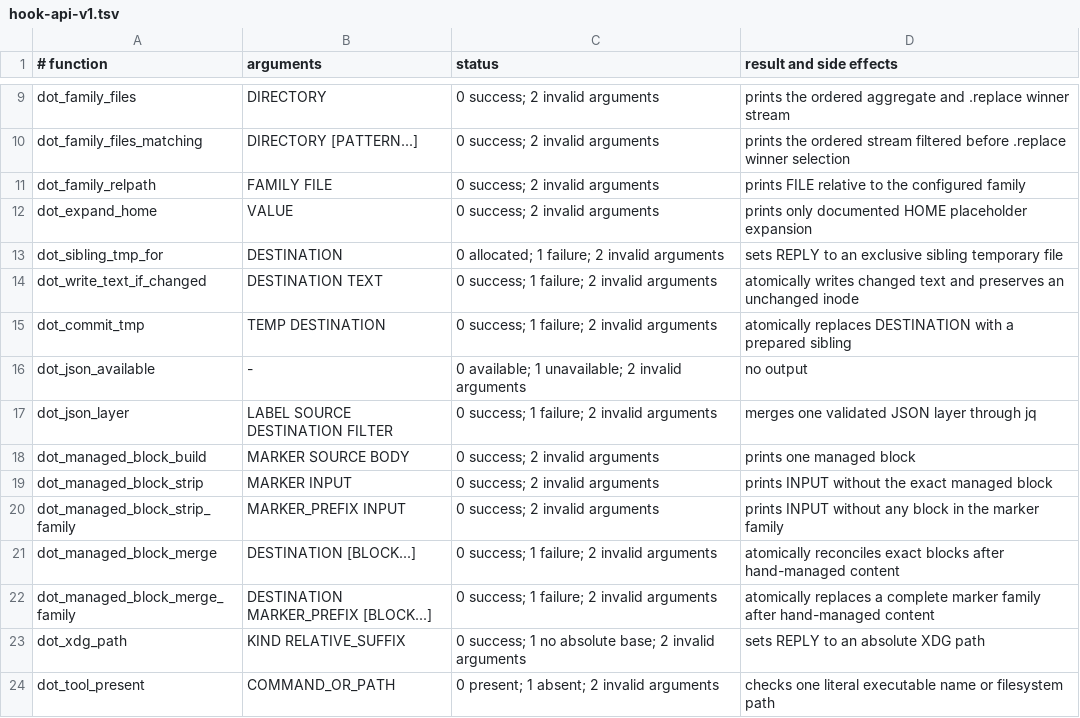
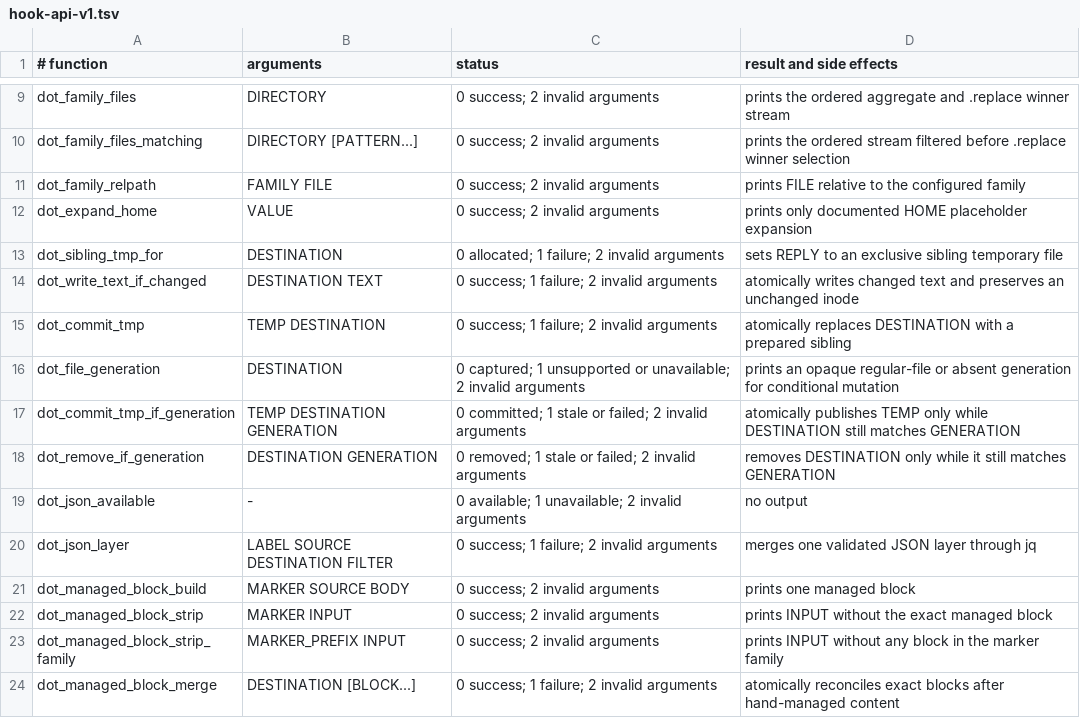
Before and after one commit to cgraf78/dot, a TSV file: lib/dot/hook-api-v1.tsv, drawn as a sheet; only a part is shown, gaps mark what is left out; the shorter side is filled out with more unchanged rows; the diff names each change by its address in the sheet, - before the commit and + after, or states it on an @@ line.

Commit message:
Protect conditional extension file updates
Summary

Add a generation-bound extension API for retirement hooks that derive or
remove configuration from a previously read destination. This prevents a
concurrent user replacement from being overwritten during profile changes.

- bind generations to the physical parent, leaf identity, mode, size, and
  content
- quarantine prior content under a private same-directory journal and recover
  interrupted replacement and removal transactions
- preserve late publication winners and reject malformed or untrusted state
- document the public API and its temporary-file ownership contract

Testing

- `tests/run` (28 suites)
- `tests/hook-api-test`
- `shellcheck -x -e SC1091 lib/dot/temp.sh lib/dot/hook-api.sh tests/hook-api-test`
- `checkrun format`
- `checkrun lint`
- `git diff --check`

```diff
--- a/lib/dot/hook-api-v1.tsv
+++ b/lib/dot/hook-api-v1.tsv
+row 16: dot_file_generation | DESTINATION | 0 captured; 1 unsupported or unavailable; 2 invalid arguments | prints an opaque regular-file or absent generation for conditional mutation
+row 17: dot_commit_tmp_if_generation | TEMP DESTINATION GENERATION | 0 committed; 1 stale or failed; 2 invalid arguments | atomically publishes TEMP only while DESTINATION still matches GENERATION
+row 18: dot_remove_if_generation | DESTINATION GENERATION | 0 removed; 1 stale or failed; 2 invalid arguments | removes DESTINATION only while it still matches GENERATION
```
Also changed, not shown: 4 other files.
